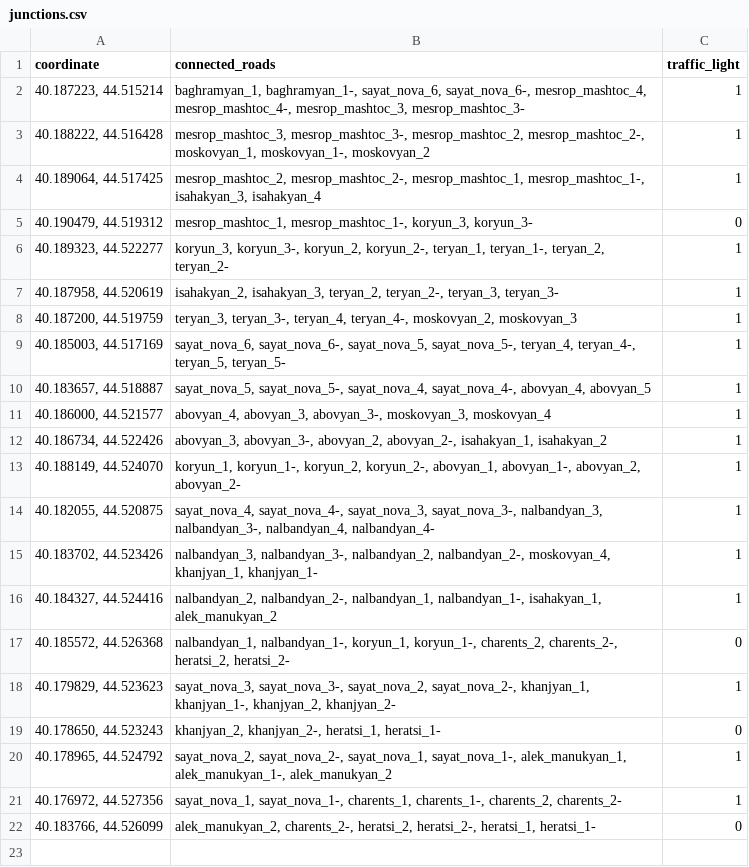
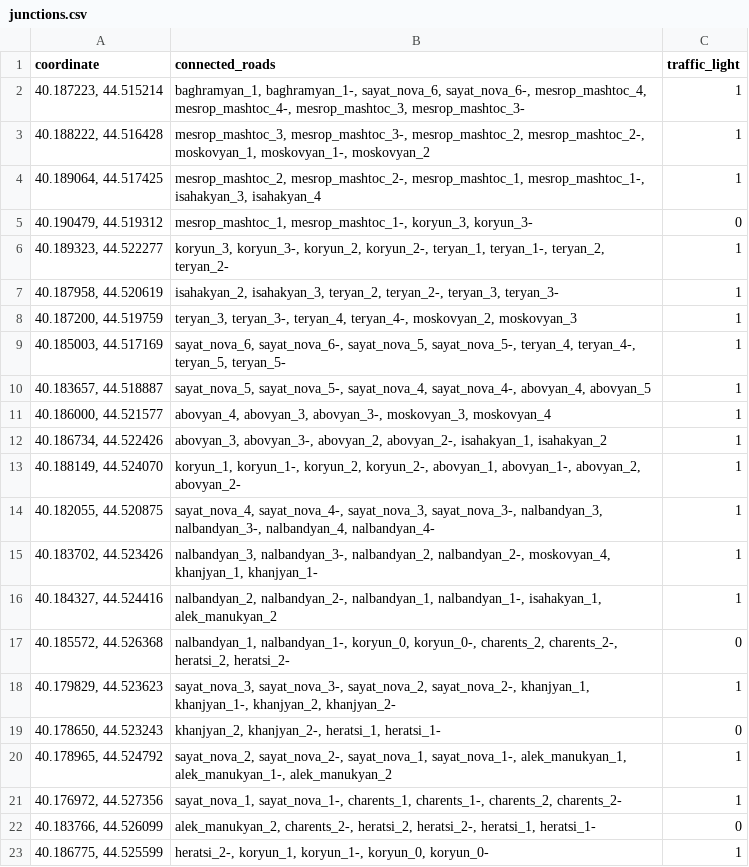
Before and after one commit to margalstyan/live-traffic-data, a CSV file: data/junctions.csv, drawn as a sheet.

```diff
--- a/data/junctions.csv
+++ b/data/junctions.csv
@@ -16,3 +16,3 @@ coordinate,connected_roads,traffic_light
 "40.184327, 44.524416","nalbandyan_2, nalbandyan_2-, nalbandyan_1, nalbandyan_1-, isahakyan_1, alek_manukyan_2",1
-"40.185572, 44.526368","nalbandyan_1, nalbandyan_1-, koryun_1, koryun_1-, charents_2, charents_2-, heratsi_2, heratsi_2-",0
+"40.185572, 44.526368","nalbandyan_1, nalbandyan_1-, koryun_0, koryun_0-, charents_2, charents_2-, heratsi_2, heratsi_2-",0
 "40.179829, 44.523623","sayat_nova_3, sayat_nova_3-, sayat_nova_2, sayat_nova_2-, khanjyan_1, khanjyan_1-, khanjyan_2, khanjyan_2-",1
@@ -22 +22,2 @@ coordinate,connected_roads,traffic_light
 "40.183766, 44.526099","alek_manukyan_2, charents_2-, heratsi_2, heratsi_2-, heratsi_1, heratsi_1-",0
+"40.186775, 44.525599","heratsi_2-, koryun_1, koryun_1-, koryun_0, koryun_0-",1
```
Also changed, not shown: data/points.csv, 4 other files.
